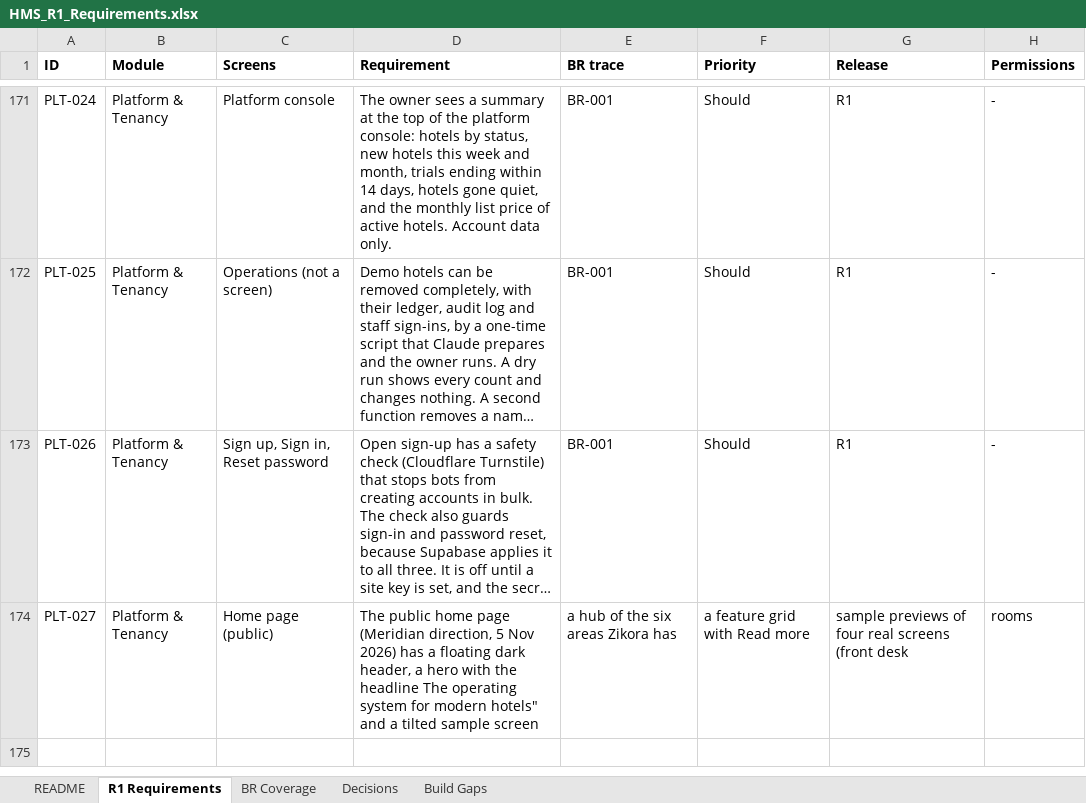
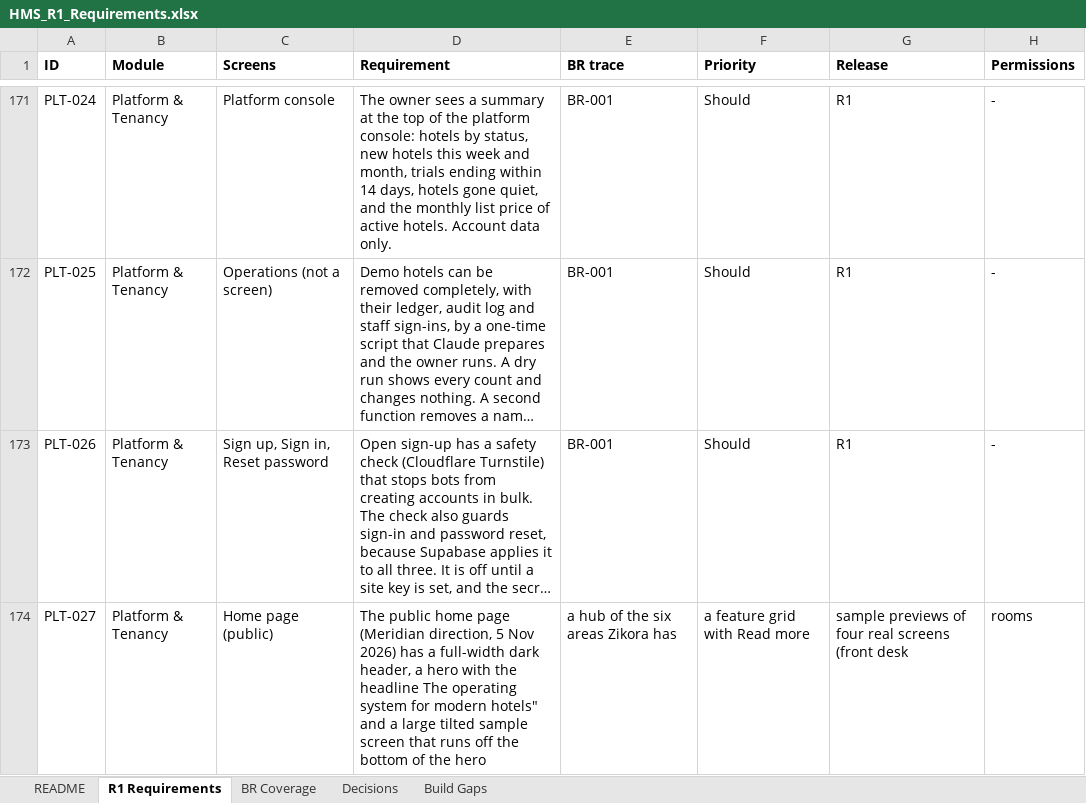
Before and after one commit to GhostRecon226/hotel-management-system-29015d49, an Excel workbook: docs/HMS_R1_Requirements.xlsx, sheet R1 Requirements, drawn as a sheet; only a part is shown, gaps mark what is left out; long unchanged cells end in …; values as stored, in another font and other column widths than the file's, no borders; the diff names each change by its address in the sheet, - before the commit and + after, or states it on an @@ line.

```diff
--- a/docs/HMS_R1_Requirements.xlsx (sheet R1 Requirements)
+++ b/docs/HMS_R1_Requirements.xlsx (sheet R1 Requirements)
-D174 (Requirement): …has a floating dark header, a hero with the headline The operating system for modern hotels" and a tilted sample screen
+D174 (Requirement): …has a full-width dark header, a hero with the headline The operating system for modern hotels" and a large tilted sample screen that runs off the bottom of the hero
```
Also changed, not shown: 4 other files.
